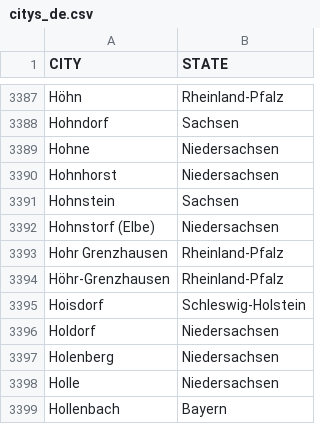
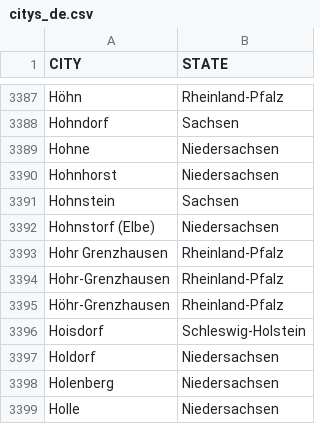
Before and after one commit to DMR-Database/dmr-database-frontend, a CSV file: citys_de.csv, drawn as a sheet; only a part is shown, gaps mark what is left out; the shorter side is filled out with more unchanged rows.

Commit message:
Add missing hyphen in 'Hohr-Grenzhausen' entry

```diff
--- a/citys_de.csv
+++ b/citys_de.csv
@@ -3393,2 +3393,3 @@ Hohnstorf (Elbe),Niedersachsen
 Hohr Grenzhausen,Rheinland-Pfalz
+Hohr-Grenzhausen,Rheinland-Pfalz
 Höhr-Grenzhausen,Rheinland-Pfalz
```
